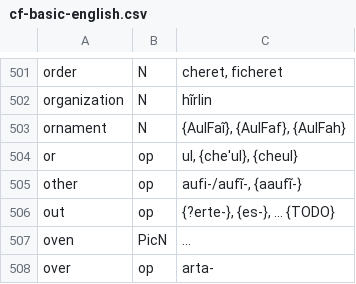
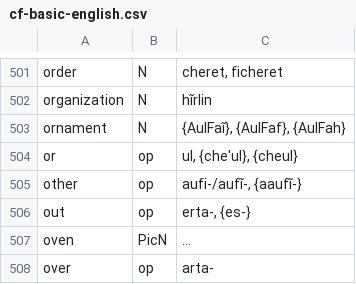
Before and after one commit to SFTwilight/quaehirrhrim, a CSV file: cf-basic-english.csv, drawn as a sheet; only a part is shown, gaps mark what is left out.

```diff
--- a/cf-basic-english.csv
+++ b/cf-basic-english.csv
@@ -505,3 +505,3 @@ or, op, "ul, {che'ul}, {cheul}"
 other, op, "aufi-/aufĩ-, {aaufĩ-}"
-out, op, "{?erte-}, {es-}, ... {TODO}"
+out, op, "erta-, {es-}"
 oven, PicN, ...
```
Also changed, not shown: wordlists/compoundsC.csv, wordlists/nounsA.csv, 1 other file.
